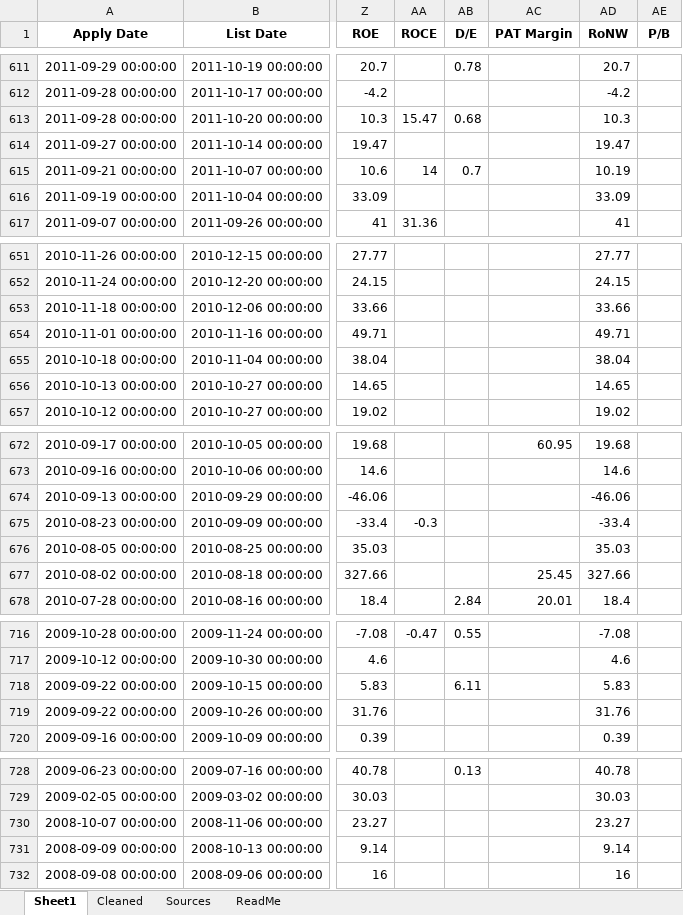
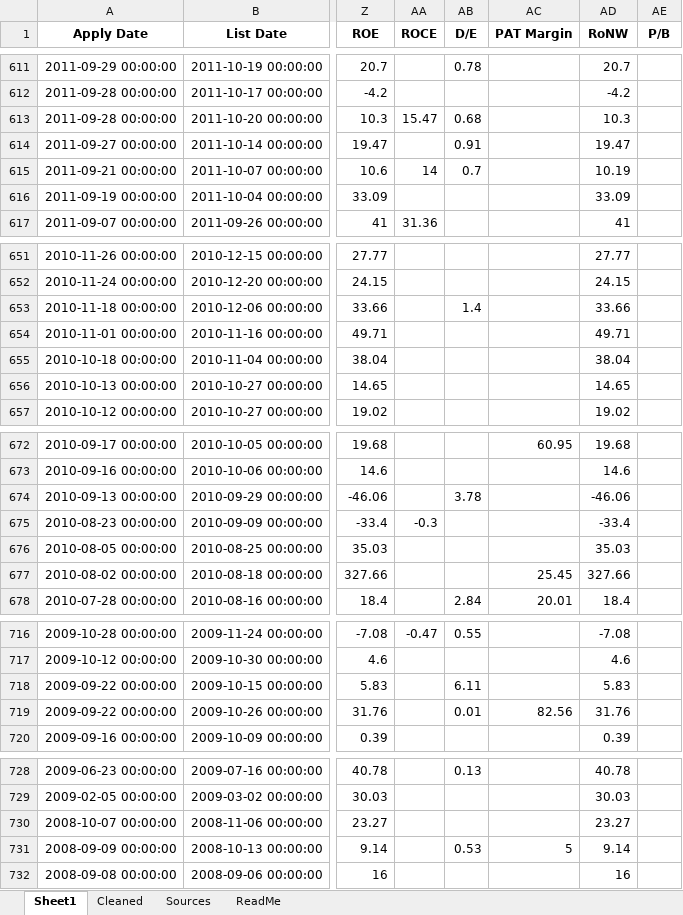
Before and after one commit to rohanbeingsocial/ipo-radar, an Excel workbook: ipodata/finalipodata.xlsx, sheet Sheet1, drawn as a sheet; only a part is shown, gaps mark what is left out; values as stored, in another font and other column widths than the file's, no borders; the diff covers the shown part only; the diff names each change by its address in the sheet, - before the commit and + after, or states it on an @@ line.

```diff
--- a/ipodata/finalipodata.xlsx (sheet Sheet1)
+++ b/ipodata/finalipodata.xlsx (sheet Sheet1)
-AB614 (D/E): (empty)
+AB614 (D/E): 0.91
-AB653 (D/E): (empty)
+AB653 (D/E): 1.4
-AB674 (D/E): (empty)
+AB674 (D/E): 3.78
-AB719 (D/E): (empty)
+AB719 (D/E): 0.01
-AC719 (PAT Margin): (empty)
+AC719 (PAT Margin): 82.56
-AB731 (D/E): (empty)
+AB731 (D/E): 0.53
-AC731 (PAT Margin): (empty)
+AC731 (PAT Margin): 5
```
Also changed, not shown: 15 edited cells elsewhere in this sheet, sheet Cleaned, sheet Sources, ipodata/finalipodata_expanded_20yr.xlsx, 38 other files.
